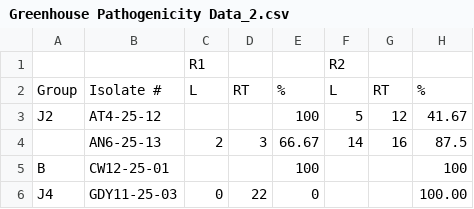
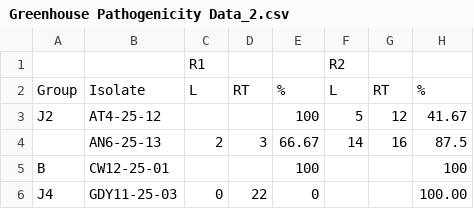
Before and after one commit to Mahesh1416/applied-fusarium-Bashyal, a CSV file: Greenhouse Pathogenicity Data_2.csv, drawn as a sheet; only a part is shown; the diff names each change by its address in the sheet, - before the commit and + after, or states it on an @@ line.

Commit message:
Update Greenhouse Pathogenicity Data_2.csv

```diff
--- a/Greenhouse Pathogenicity Data_2.csv
+++ b/Greenhouse Pathogenicity Data_2.csv
-B2: Isolate #
+B2: Isolate
```
